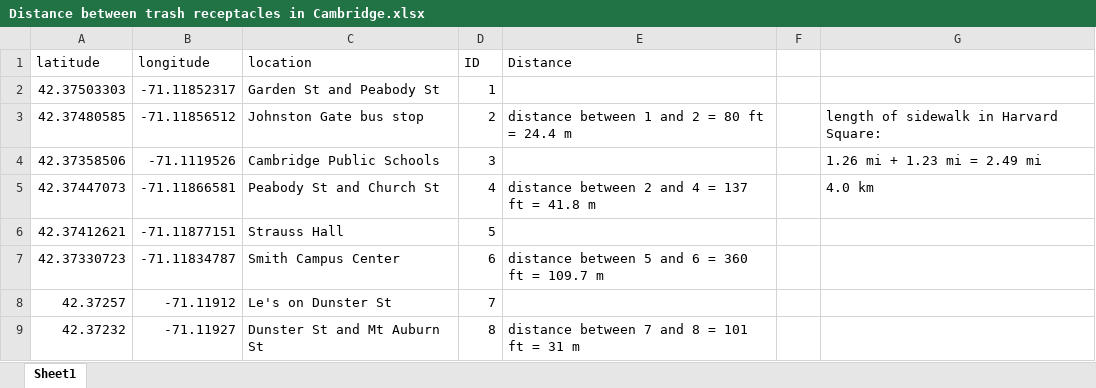
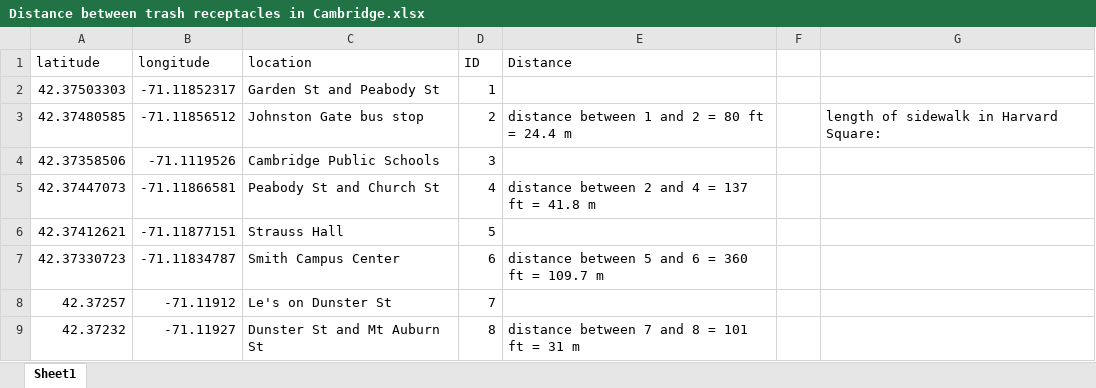
Before and after one commit to xiazhu111/Harvard_APMA_S115_2024, an Excel workbook: groupproject2/Distance between trash receptacles in Cambridge.xlsx, sheet Sheet1, drawn as a sheet; values as stored, in another font and other column widths than the file's, no borders; the diff names each change by its address in the sheet, - before the commit and + after, or states it on an @@ line.

```diff
--- a/groupproject2/Distance between trash receptacles in Cambridge.xlsx (sheet Sheet1)
+++ b/groupproject2/Distance between trash receptacles in Cambridge.xlsx (sheet Sheet1)
-G4: 1.26 mi + 1.23 mi = 2.49 mi
+G4: (empty)
-G5: 4.0 km
+G5: (empty)
```
Also changed, not shown: 3 other files.
